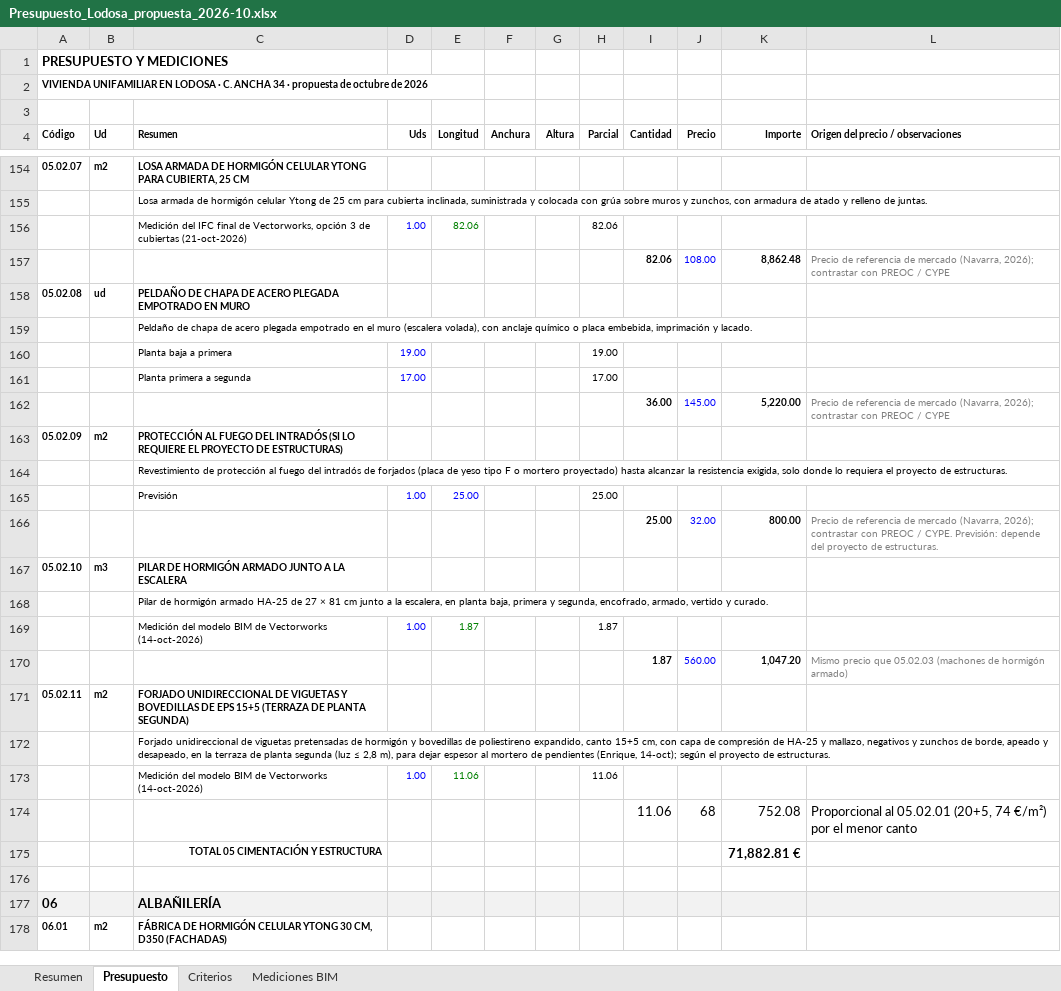
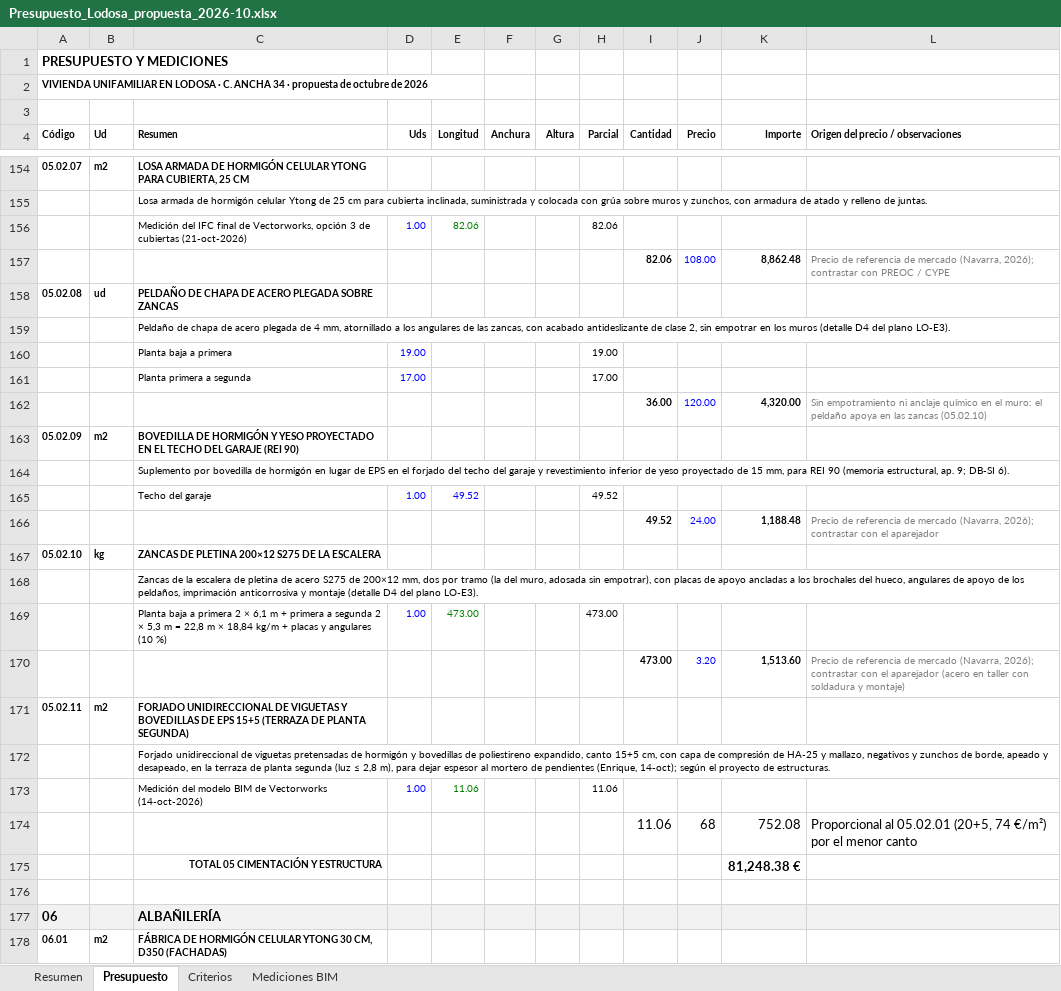
Before and after one commit to kikeelrojo/visor-arrova, an Excel workbook: datos/lodosa/presupuestos/Presupuesto_Lodosa_propuesta_2026-10.xlsx, sheet Presupuesto, drawn as a sheet; only a part is shown, gaps mark what is left out; values as stored, in another font and other column widths than the file's, no borders; removed rows and columns are numbered as before the commit, all else as after; the diff covers the shown part only; the diff names each change by its address in the sheet, - before the commit and + after, or states it on an @@ line.

Commit message:
Visor: lodosa (2026-10-23 23:43)

```diff
--- a/datos/lodosa/presupuestos/Presupuesto_Lodosa_propuesta_2026-10.xlsx (sheet Presupuesto)
+++ b/datos/lodosa/presupuestos/Presupuesto_Lodosa_propuesta_2026-10.xlsx (sheet Presupuesto)
-C158 (Resumen): …ACERO PLEGADA EMPOTRADO EN MURO
+C158 (Resumen): …ACERO PLEGADA SOBRE ZANCAS
-C159 (Resumen): …acero plegada empotrado en el muro (escalera volada), con anclaje químico o placa embebida, imprimación y lacado.
+C159 (Resumen): …acero plegada de 4 mm, atornillado a los angulares de las zancas, con acabado antideslizante de clase 2, sin empotrar en los muros (detalle D4 del plano LO-E3).
-row 162:  |  |  |  |  |  |  |  | 36.00 | 145.00 | 5,220.00 | Precio de referencia de mercado (Navarra, 2026); contrastar con PREOC / CYPE
+row 162:  |  |  |  |  |  |  |  | 36.00 | 120.00 | 4,320.00 | Sin empotramiento ni anclaje químico en el muro: el peldaño apoya en las zancas (05.02.10)
-C163 (Resumen): PROTECCIÓN AL FUEGO DEL INTRADÓS (SI LO REQUIERE EL PROYECTO DE ESTRUCTURAS)
+C163 (Resumen): BOVEDILLA DE HORMIGÓN Y YESO PROYECTADO EN EL TECHO DEL GARAJE (REI 90)
-C164 (Resumen): Revestimiento de protección al fuego del intradós de forjados (placa de yeso tipo F o mortero proyectado) hasta alcanzar la resistencia exigida, solo donde lo requiera el proyecto de estructuras.
+C164 (Resumen): Suplemento por bovedilla de hormigón en lugar de EPS en el forjado del techo del garaje y revestimiento inferior de yeso proyectado de 15 mm, para REI 90 (memoria estructural, ap. 9; DB-SI 6).
-row 165:  |  | Previsión | 1.00 | 25.00 |  |  | 25.00
-row 166:  |  |  |  |  |  |  |  | 25.00 | 32.00 | 800.00 | Precio de referencia de mercado (Navarra, 2026); contrastar con PREOC / CYPE. Previsión: depende del proyecto de estructuras.
+row 165:  |  | Techo del garaje | 1.00 | 49.52 |  |  | 49.52
+row 166:  |  |  |  |  |  |  |  | 49.52 | 24.00 | 1,188.48 | Precio de referencia de mercado (Navarra, 2026); contrastar con el aparejador
-B167 (Ud): m3
+B167 (Ud): kg
-C167 (Resumen): PILAR DE HORMIGÓN ARMADO JUNTO A LA ESCALERA
+C167 (Resumen): ZANCAS DE PLETINA 200×12 S275 DE LA ESCALERA
-C168 (Resumen): Pilar de hormigón armado HA-25 de 27 × 81 cm junto a la escalera, en planta baja, primera y segunda, encofrado, armado, vertido y curado.
+C168 (Resumen): Zancas de la escalera de pletina de acero S275 de 200×12 mm, dos por tramo (la del muro, adosada sin empotrar), con placas de apoyo ancladas a los brochales del hueco, angulares de apoyo de los peldaños, imprimación anticorrosiva y montaje (detalle D4 del plano LO-E3).
-row 169:  |  | Medición del modelo BIM de Vectorworks (14-oct-2026) | 1.00 | 1.87 |  |  | 1.87
-row 170:  |  |  |  |  |  |  |  | 1.87 | 560.00 | 1,047.20 | Mismo precio que 05.02.03 (machones de hormigón armado)
+row 169:  |  | Planta baja a primera 2 × 6,1 m + primera a segunda 2 × 5,3 m = 22,8 m × 18,84 kg/m + placas y angulares (10 %) | 1.00 | 473.00 |  |  | 473.00
+row 170:  |  |  |  |  |  |  |  | 473.00 | 3.20 | 1,513.60 | Precio de referencia de mercado (Navarra, 2026); contrastar con el aparejador (acero en taller con soldadura y montaje)
-K175 (Importe): 71,882.81 €
+K175 (Importe): 81,248.38 €
```
Also changed, not shown: 8 added rows, 8 removed rows and 9 edited cells elsewhere in this sheet, sheet Resumen, sheet Mediciones BIM, sheet Criterios, datos/lodosa/presupuestos/Presupuesto_Conjunto_Lodosa_2026-10.xlsx, 25 other files.
